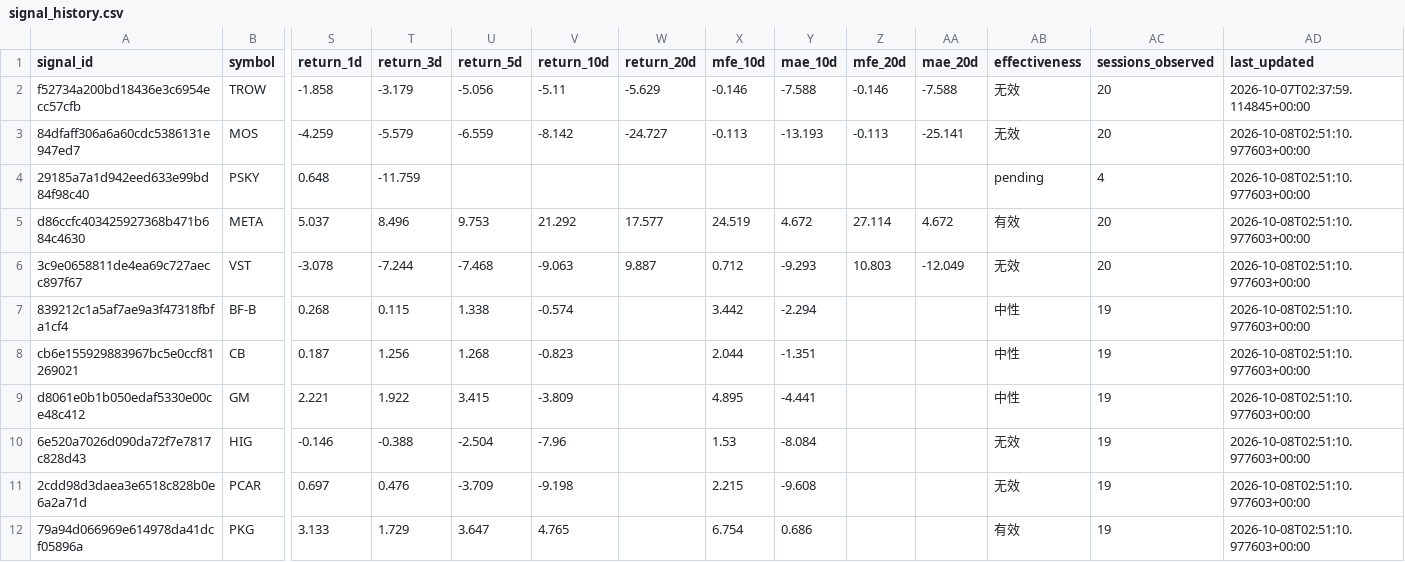
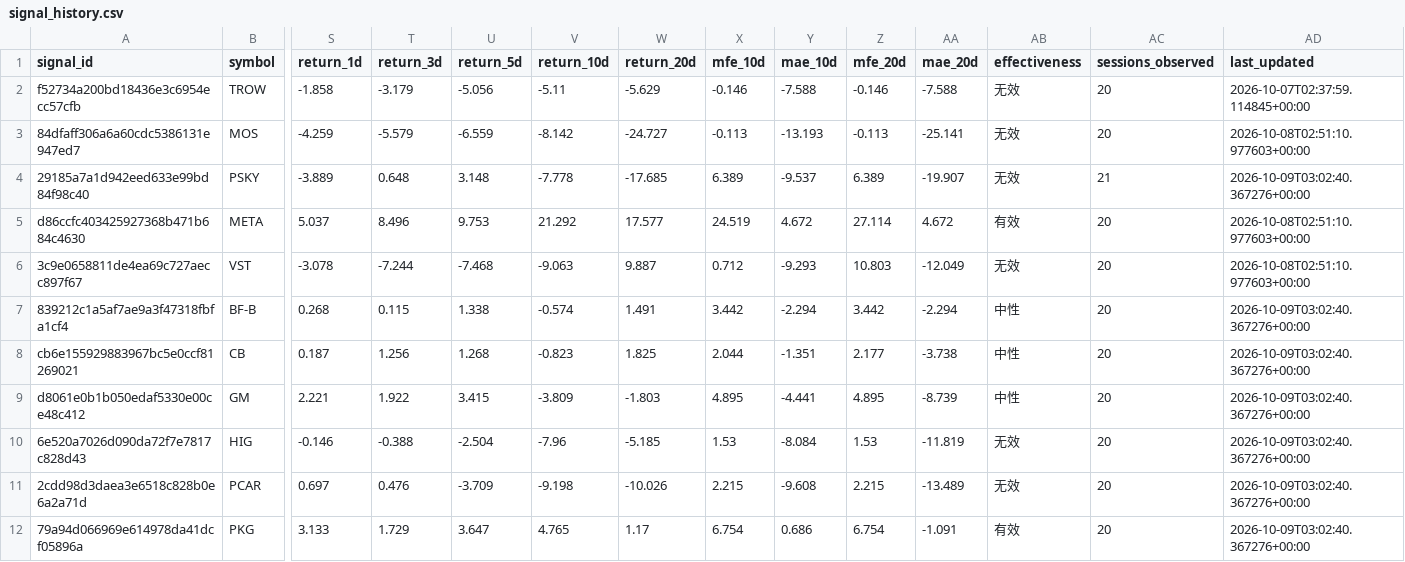
Before and after one commit to dingdinglean/stock-signal-tracker, a CSV file: data/signal_history.csv, drawn as a sheet; only a part is shown, gaps mark what is left out; the diff covers the shown part only; the diff names each change by its address in the sheet, - before the commit and + after, or states it on an @@ line.

```diff
--- a/data/signal_history.csv
+++ b/data/signal_history.csv
-S4 (return_1d): 0.648
+S4 (return_1d): -3.889
-T4 (return_3d): -11.759
+T4 (return_3d): 0.648
-U4 (return_5d): (empty)
+U4 (return_5d): 3.148
-V4 (return_10d): (empty)
+V4 (return_10d): -7.778
-W4 (return_20d): (empty)
+W4 (return_20d): -17.685
-X4 (mfe_10d): (empty)
+X4 (mfe_10d): 6.389
-Y4 (mae_10d): (empty)
+Y4 (mae_10d): -9.537
-Z4 (mfe_20d): (empty)
+Z4 (mfe_20d): 6.389
-AA4 (mae_20d): (empty)
+AA4 (mae_20d): -19.907
-AB4 (effectiveness): pending
+AB4 (effectiveness): 无效
-AC4 (sessions_observed): 4
+AC4 (sessions_observed): 21
-AD4 (last_updated): 2026-10-08T02:51:10.977603+00:00
+AD4 (last_updated): 2026-10-09T03:02:40.367276+00:00
-W7 (return_20d): (empty)
+W7 (return_20d): 1.491
-Z7 (mfe_20d): (empty)
+Z7 (mfe_20d): 3.442
-AA7 (mae_20d): (empty)
+AA7 (mae_20d): -2.294
-AC7:AC12 (sessions_observed): 19
+AC7:AC12 (sessions_observed): 20
-AD7:AD12 (last_updated): 2026-10-08T02:51:10.977603+00:00
+AD7:AD12 (last_updated): 2026-10-09T03:02:40.367276+00:00
-W8 (return_20d): (empty)
+W8 (return_20d): 1.825
-Z8 (mfe_20d): (empty)
+Z8 (mfe_20d): 2.177
-AA8 (mae_20d): (empty)
+AA8 (mae_20d): -3.738
-W9 (return_20d): (empty)
+W9 (return_20d): -1.803
-Z9 (mfe_20d): (empty)
+Z9 (mfe_20d): 4.895
-AA9 (mae_20d): (empty)
+AA9 (mae_20d): -8.739
-W10 (return_20d): (empty)
+W10 (return_20d): -5.185
-Z10 (mfe_20d): (empty)
+Z10 (mfe_20d): 1.53
-AA10 (mae_20d): (empty)
+AA10 (mae_20d): -11.819
-W11 (return_20d): (empty)
+W11 (return_20d): -10.026
-Z11 (mfe_20d): (empty)
+Z11 (mfe_20d): 2.215
-AA11 (mae_20d): (empty)
+AA11 (mae_20d): -13.489
-W12 (return_20d): (empty)
+W12 (return_20d): 1.17
-Z12 (mfe_20d): (empty)
+Z12 (mfe_20d): 6.754
-AA12 (mae_20d): (empty)
+AA12 (mae_20d): -1.091
```
Also changed, not shown: 35 edited cells elsewhere in this file, data/sector_snapshots.csv, output/tracker_report.csv, 2 other files.
